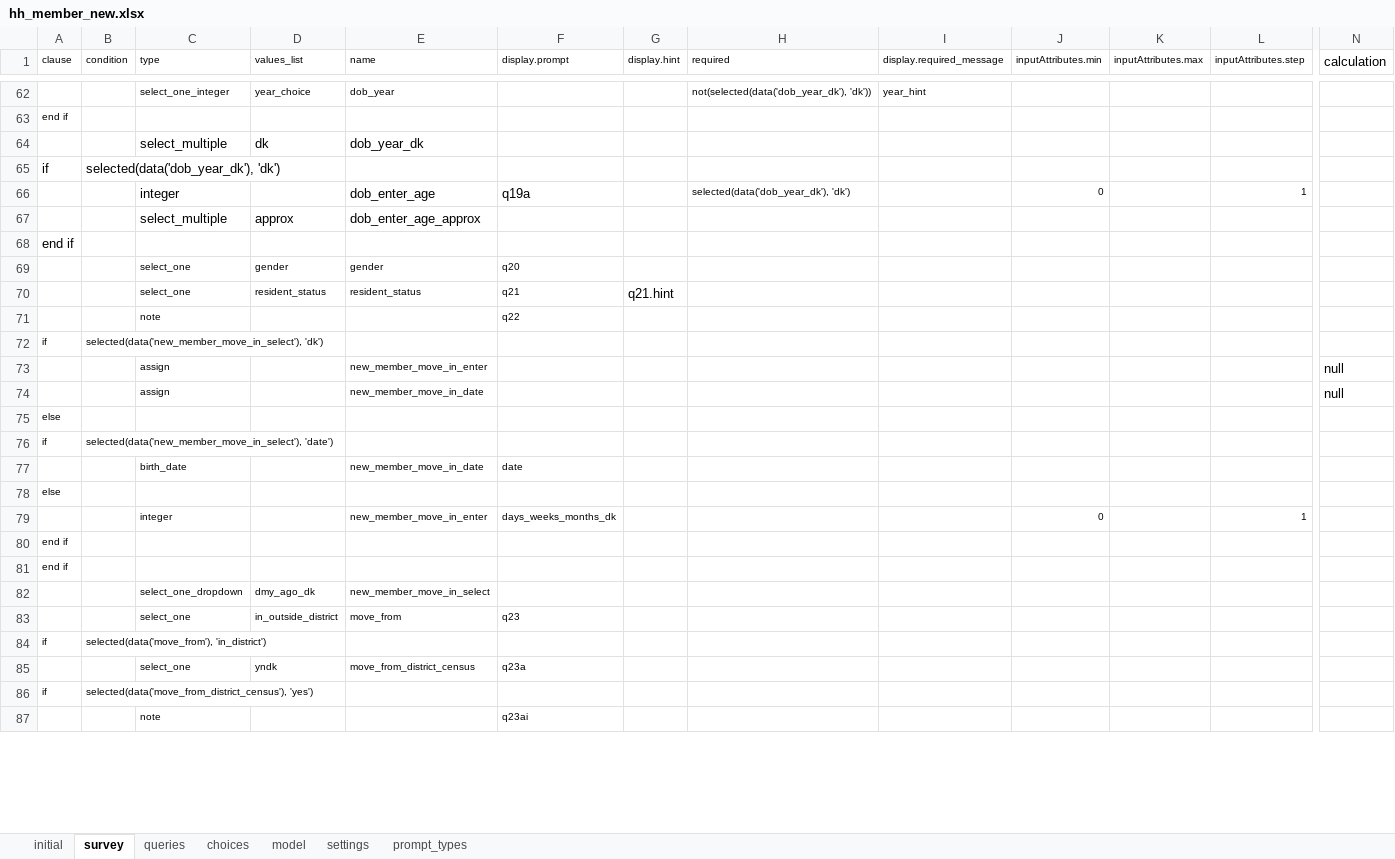
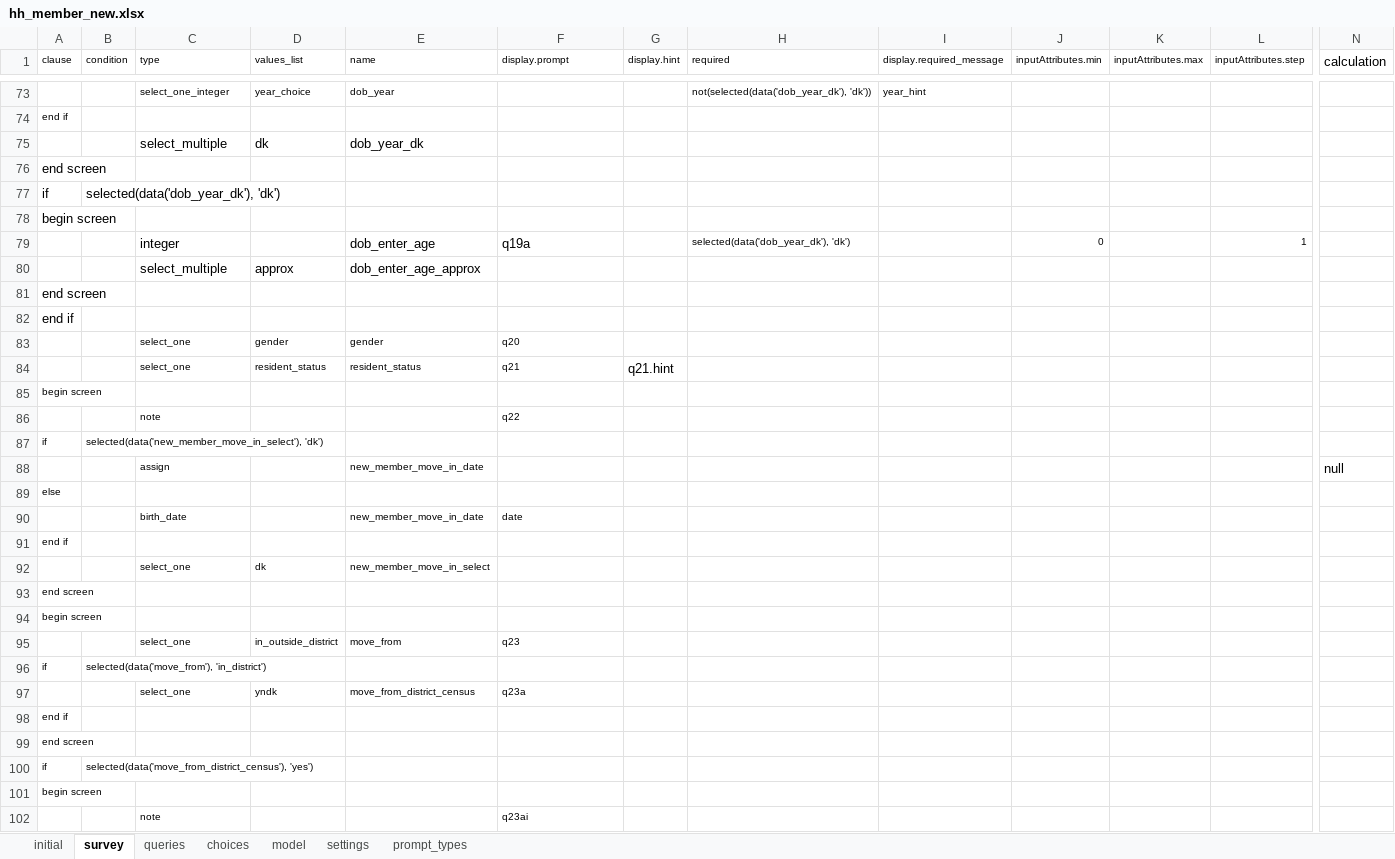
Before and after one commit to karoliscfd/bohemia, an Excel workbook: odkx/app/config/tables/hh_member/forms/hh_member_new/hh_member_new.xlsx, sheet survey, drawn as a sheet; only a part is shown, gaps mark what is left out; values as stored, in another font and other column widths than the file's, no borders; removed rows and columns are numbered as before the commit, all else as after; rows hold the shown columns only; the diff covers the shown part only; the diff names each change by its address in the sheet, - before the commit and + after, or states it on an @@ line.

```diff
--- a/odkx/app/config/tables/hh_member/forms/hh_member_new/hh_member_new.xlsx (sheet survey)
+++ b/odkx/app/config/tables/hh_member/forms/hh_member_new/hh_member_new.xlsx (sheet survey)
+row 76: end screen
+row 78: begin screen
+row 81: end screen
+row 85: begin screen
-row 73:  |  | assign |  | new_member_move_in_enter |  |  |  |  |  |  |  | null
-row 76: if | selected(data('new_member_move_in_select'), 'date')
@@ row 78 moved to row 104: else @@
-row 79:  |  | integer |  | new_member_move_in_enter | days_weeks_months_dk |  |  |  | 0 |  | 1
-row 82:  |  | select_one_dropdown | dmy_ago_dk | new_member_move_in_select
+row 92:  |  | select_one | dk | new_member_move_in_select
+row 93: end screen
+row 94: begin screen
@@ row 81 moved to row 98: end if @@
+row 99: end screen
+row 101: begin screen
```
Also changed, not shown: 15 added rows, 5 removed rows, 3 moved rows and 7 edited cells elsewhere in this sheet, sheet model, odkx/app/config/tables/hh_member/forms/hh_member/hh_member.xlsx, odkx/app/config/tables/hh_member/forms/hh_member_absent/hh_member_absent.xlsx, 13 other files.
